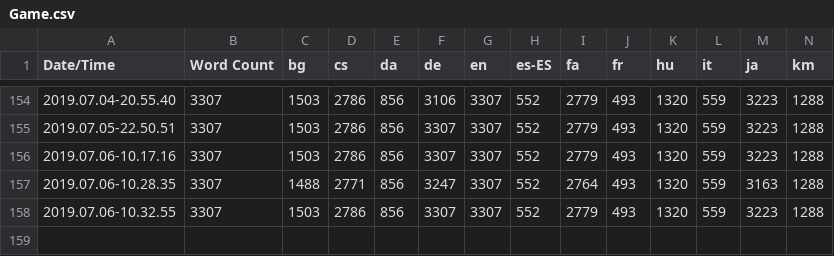
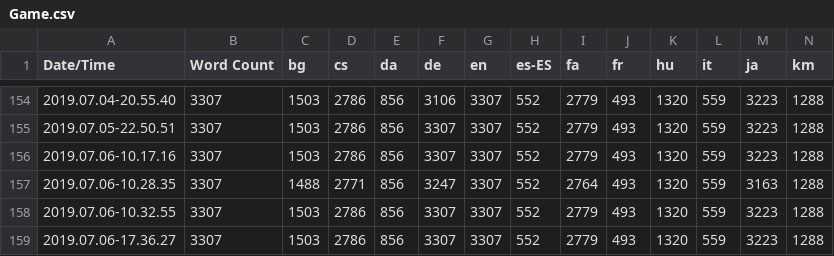
Before and after one commit to alanedwardes/Insulam.Localization, a CSV file: Game/Game.csv, drawn as a sheet; only a part is shown, gaps mark what is left out; rows hold the shown columns only; the diff names each change by its address in the sheet, - before the commit and + after, or states it on an @@ line.

Commit message:
Brings the Chinese translation up to 83% completion.

```diff
--- a/Game/Game.csv
+++ b/Game/Game.csv
+row 159: 2019.07.06-17.36.27 | 3307 | 1503 | 2786 | 856 | 3307 | 3307 | 552 | 2779 | 493 | 1320 | 559 | 3223 | 1288
```
Also changed, not shown: 3 other files.
